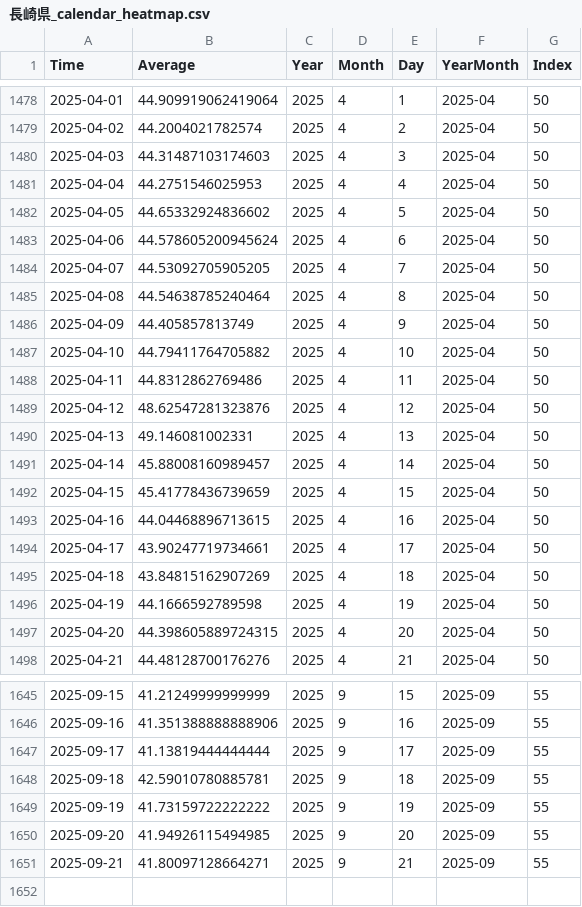
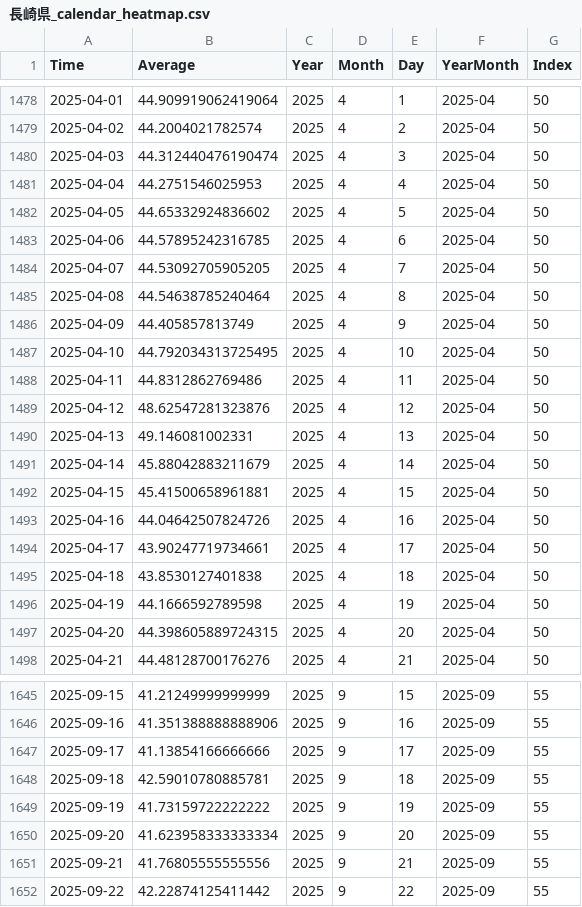
Before and after one commit to NRFormer/NRFormer.github.io, a CSV file: json/data_calender_heatmap/長崎県_calendar_heatmap.csv, drawn as a sheet; only a part is shown, gaps mark what is left out; the diff covers the shown part only.

```diff
--- a/json/data_calender_heatmap/長崎県_calendar_heatmap.csv
+++ b/json/data_calender_heatmap/長崎県_calendar_heatmap.csv
@@ -1479,6 +1479,6 @@ Time,Average,Year,Month,Day,YearMonth,Index
 2025-04-02,44.2004021782574,2025,4,2,2025-04,50
-2025-04-03,44.31487103174603,2025,4,3,2025-04,50
+2025-04-03,44.312440476190474,2025,4,3,2025-04,50
 2025-04-04,44.2751546025953,2025,4,4,2025-04,50
 2025-04-05,44.65332924836602,2025,4,5,2025-04,50
-2025-04-06,44.578605200945624,2025,4,6,2025-04,50
+2025-04-06,44.57895242316785,2025,4,6,2025-04,50
 2025-04-07,44.53092705905205,2025,4,7,2025-04,50
@@ -1486,3 +1486,3 @@ Time,Average,Year,Month,Day,YearMonth,Index
 2025-04-09,44.405857813749,2025,4,9,2025-04,50
-2025-04-10,44.79411764705882,2025,4,10,2025-04,50
+2025-04-10,44.792034313725495,2025,4,10,2025-04,50
 2025-04-11,44.8312862769486,2025,4,11,2025-04,50
@@ -1490,7 +1490,7 @@ Time,Average,Year,Month,Day,YearMonth,Index
 2025-04-13,49.146081002331,2025,4,13,2025-04,50
-2025-04-14,45.88008160989457,2025,4,14,2025-04,50
-2025-04-15,45.41778436739659,2025,4,15,2025-04,50
-2025-04-16,44.04468896713615,2025,4,16,2025-04,50
+2025-04-14,45.88042883211679,2025,4,14,2025-04,50
+2025-04-15,45.41500658961881,2025,4,15,2025-04,50
+2025-04-16,44.04642507824726,2025,4,16,2025-04,50
 2025-04-17,43.90247719734661,2025,4,17,2025-04,50
-2025-04-18,43.84815162907269,2025,4,18,2025-04,50
+2025-04-18,43.8530127401838,2025,4,18,2025-04,50
 2025-04-19,44.1666592789598,2025,4,19,2025-04,50
@@ -1646,6 +1646,7 @@ Time,Average,Year,Month,Day,YearMonth,Index
 2025-09-16,41.351388888888906,2025,9,16,2025-09,55
-2025-09-17,41.13819444444444,2025,9,17,2025-09,55
+2025-09-17,41.13854166666666,2025,9,17,2025-09,55
 2025-09-18,42.59010780885781,2025,9,18,2025-09,55
 2025-09-19,41.73159722222222,2025,9,19,2025-09,55
-2025-09-20,41.94926115494985,2025,9,20,2025-09,55
-2025-09-21,41.80097128664271,2025,9,21,2025-09,55
+2025-09-20,41.623958333333334,2025,9,20,2025-09,55
+2025-09-21,41.76805555555556,2025,9,21,2025-09,55
+2025-09-22,42.22874125411442,2025,9,22,2025-09,55
```
Also changed, not shown: 35 edited cells elsewhere in this file, json/data_calender_heatmap/千葉県_calendar_heatmap.csv, json/data_calender_heatmap/大阪府_calendar_heatmap.csv, 55 other files.
